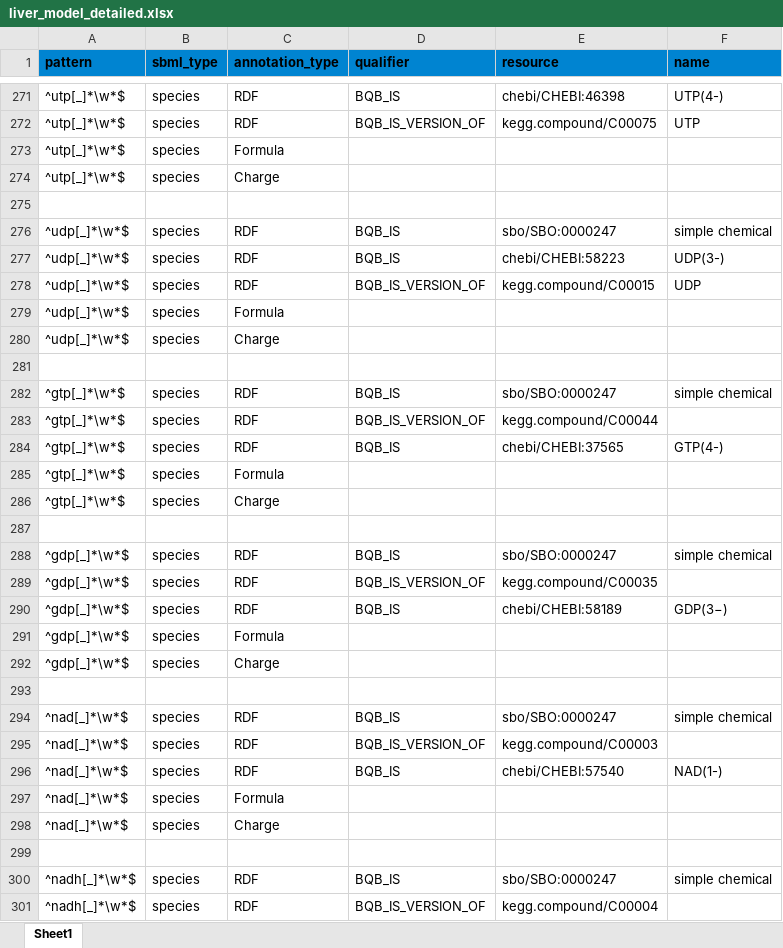
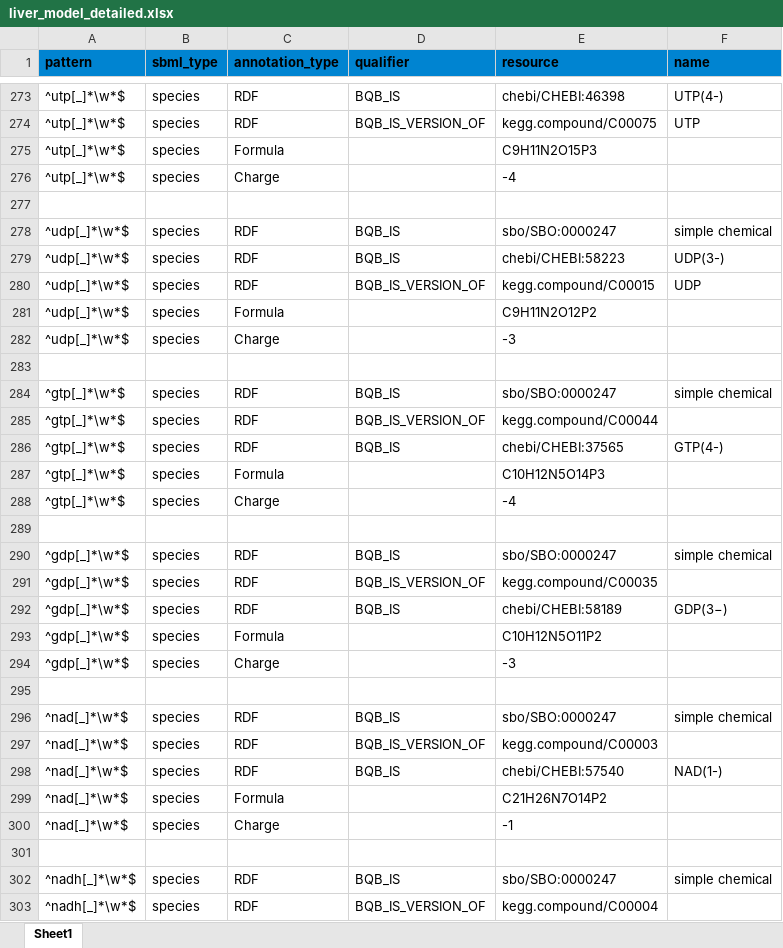
Before and after one commit to matthiaskoenig/exsimo, an Excel workbook: pyexsimo/model/liver_model_detailed.xlsx, sheet Sheet1, drawn as a sheet; only a part is shown, gaps mark what is left out; values as stored, in another font and other column widths than the file's, no borders; addresses are those after the commit; the diff covers the shown part only; the diff names each change by its address in the sheet, - before the commit and + after, or states it on an @@ line.

```diff
--- a/pyexsimo/model/liver_model_detailed.xlsx (sheet Sheet1)
+++ b/pyexsimo/model/liver_model_detailed.xlsx (sheet Sheet1)
-E275 (resource): (empty)
+E275 (resource): C9H11N2O15P3
-E276 (resource): (empty)
+E276 (resource): -4
-E281 (resource): (empty)
+E281 (resource): C9H11N2O12P2
-E282 (resource): (empty)
+E282 (resource): -3
-E287 (resource): (empty)
+E287 (resource): C10H12N5O14P3
-E288 (resource): (empty)
+E288 (resource): -4
-E293 (resource): (empty)
+E293 (resource): C10H12N5O11P2
-E294 (resource): (empty)
+E294 (resource): -3
-E299 (resource): (empty)
+E299 (resource): C21H26N7O14P2
-E300 (resource): (empty)
+E300 (resource): -1
```
Also changed, not shown: 2 added rows and 60 edited cells elsewhere in this sheet, 5 other files.
